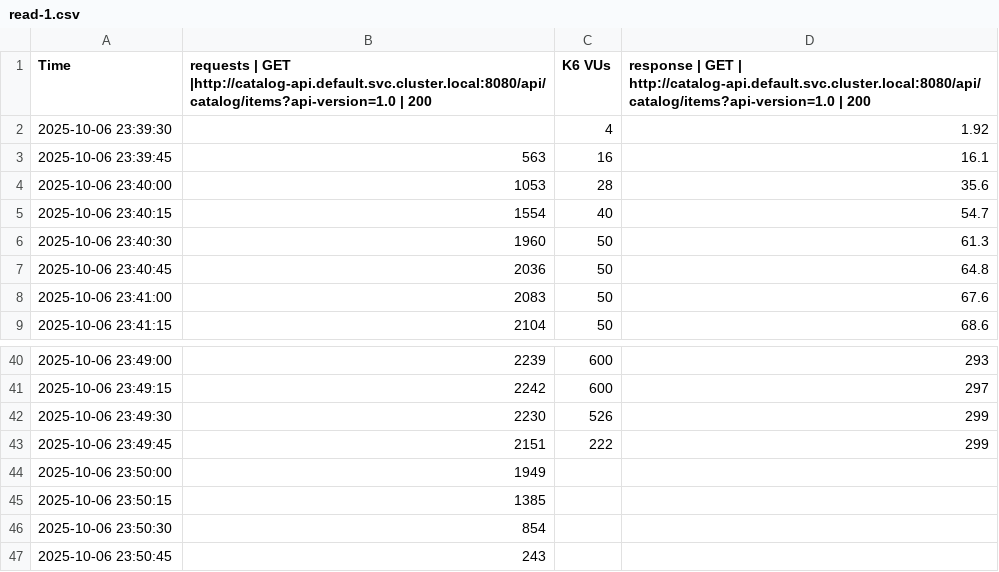
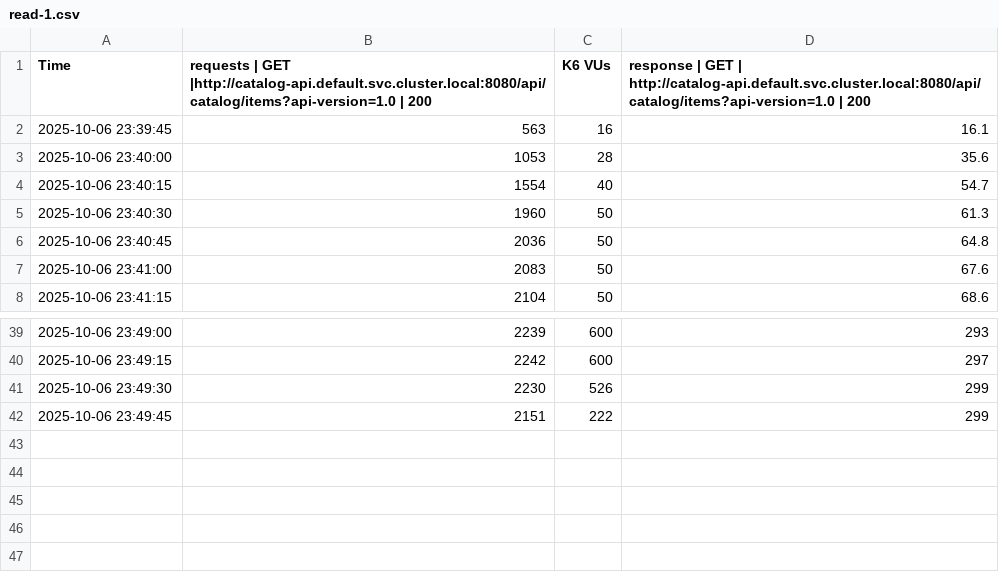
Before and after one commit to IggyCloud/resources, a CSV file: evidence/2-ModifyMaxConnections/read/read-1.csv, drawn as a sheet; only a part is shown, gaps mark what is left out; the diff names each change by its address in the sheet, - before the commit and + after, or states it on an @@ line.

```diff
--- a/evidence/2-ModifyMaxConnections/read/read-1.csv
+++ b/evidence/2-ModifyMaxConnections/read/read-1.csv
-row 2: 2025-10-06 23:39:30 |  | 4 | 1.92
-row 44: 2025-10-06 23:50:00 | 1949
-row 45: 2025-10-06 23:50:15 | 1385
-row 46: 2025-10-06 23:50:30 | 854
-row 47: 2025-10-06 23:50:45 | 243
```
Also changed, not shown: evidence/2-ModifyMaxConnections/read/read-1-normalized.csv, 5 other files.
